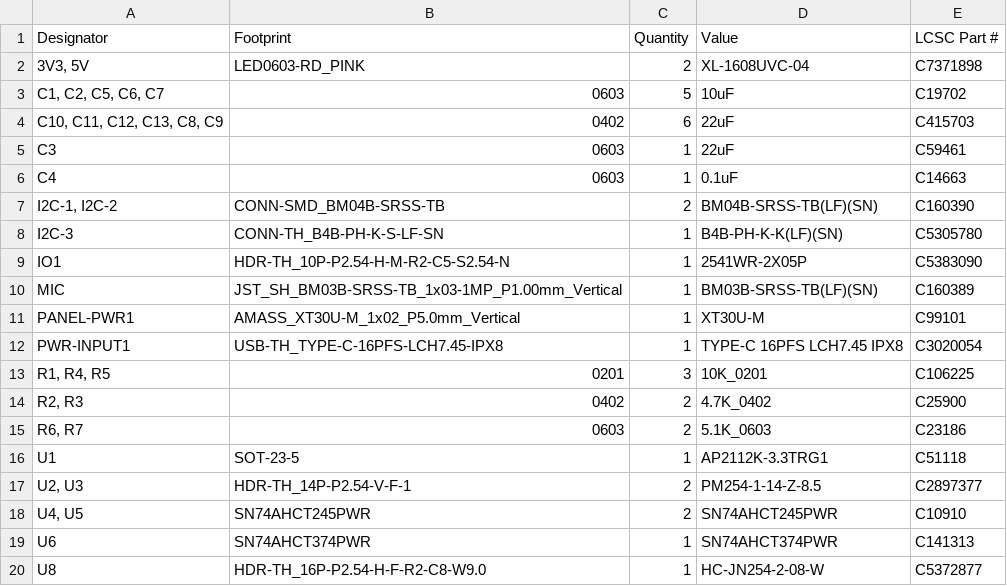
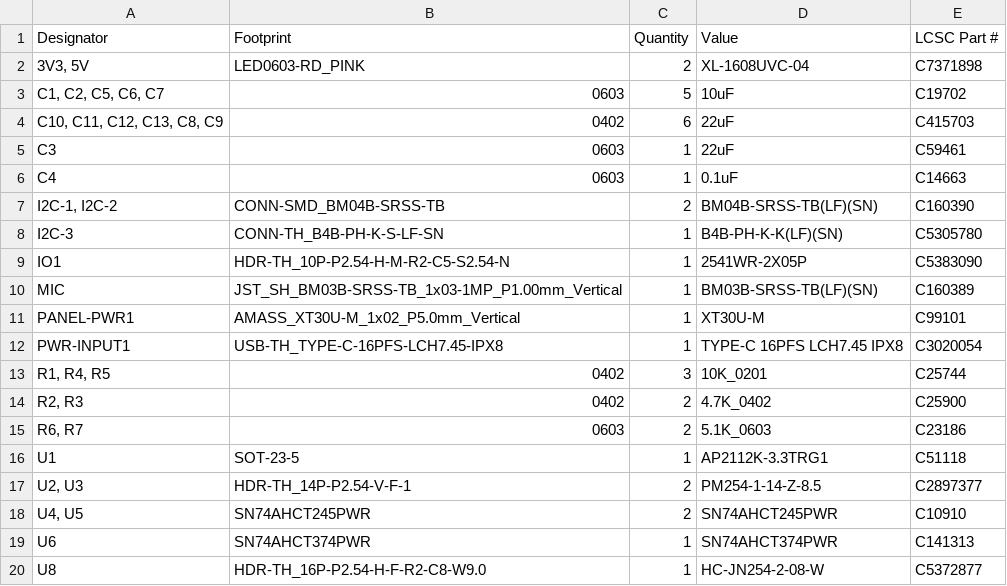
Before and after one commit to AxionQc/Protocontroller-Neo, a CSV file: Gerbers/bom.csv, drawn as a sheet.

```diff
--- a/Gerbers/bom.csv
+++ b/Gerbers/bom.csv
@@ -12,3 +12,3 @@ PANEL-PWR1,AMASS_XT30U-M_1x02_P5.0mm_Vertical,1,XT30U-M,C99101
 PWR-INPUT1,USB-TH_TYPE-C-16PFS-LCH7.45-IPX8,1,TYPE-C 16PFS LCH7.45 IPX8,C3020054
-"R1, R4, R5",0201,3,10K_0201,C106225
+"R1, R4, R5",0402,3,10K_0201, C25744
 "R2, R3",0402,2,4.7K_0402,C25900
```
Also changed, not shown: Gerbers/positions.csv, 2 other files.
